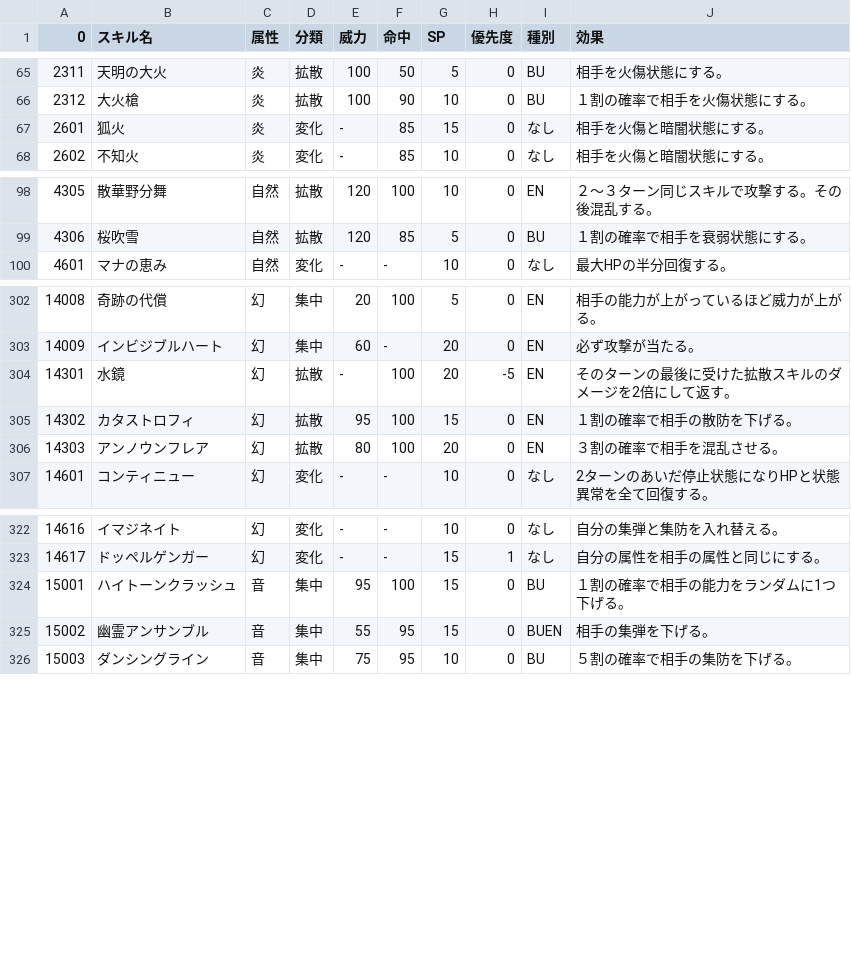
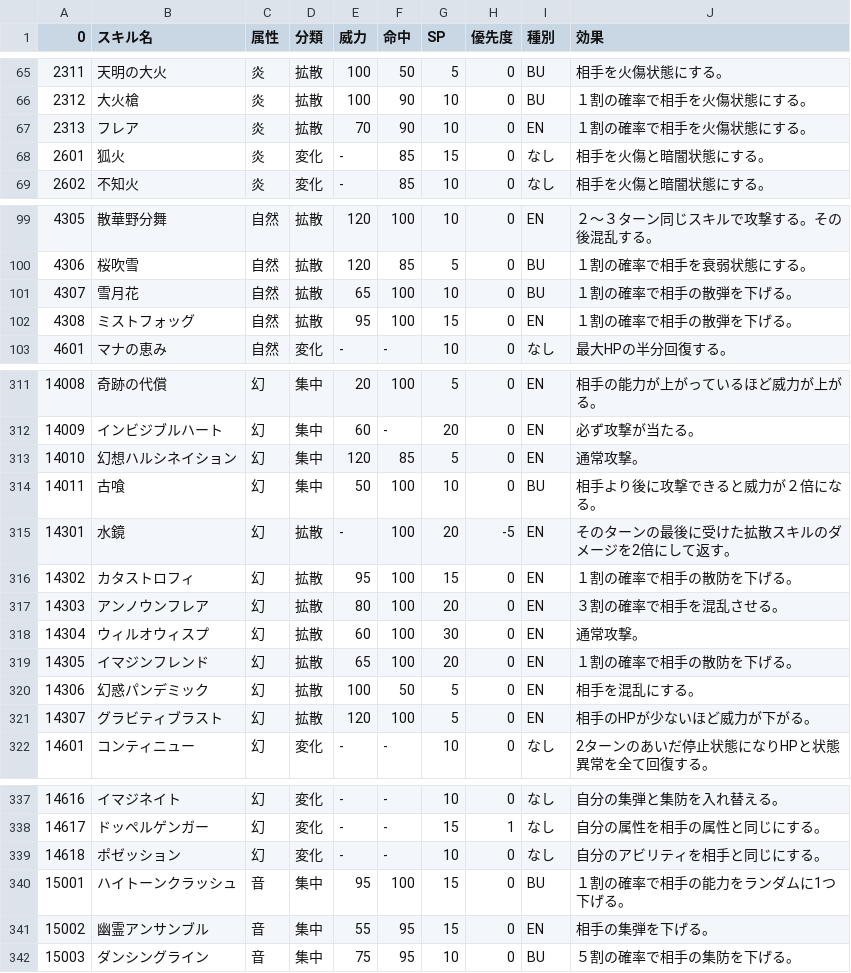
Before and after one commit to elleonard/TohoDoll, a CSV file: csv/skill-list.csv, drawn as a sheet; only a part is shown, gaps mark what is left out; the diff covers the shown part only.

```diff
--- a/csv/skill-list.csv
+++ b/csv/skill-list.csv
@@ -66,2 +66,3 @@
 2312,大火槍,炎,拡散,100,90,10,0,BU,１割の確率で相手を火傷状態にする。
+2313,フレア,炎,拡散,70,90,10,0,EN,１割の確率で相手を火傷状態にする。
 2601,狐火,炎,変化,-,85,15,0,なし,相手を火傷と暗闇状態にする。
@@ -99,2 +100,4 @@
 4306,桜吹雪,自然,拡散,120,85,5,0,BU,１割の確率で相手を衰弱状態にする。
+4307,雪月花,自然,拡散,65,100,10,0,BU,１割の確率で相手の散弾を下げる。
+4308,ミストフォッグ,自然,拡散,95,100,15,0,EN,１割の確率で相手の散弾を下げる。
 4601,マナの恵み,自然,変化,-,-,10,0,なし,最大HPの半分回復する。
@@ -303,2 +312,4 @@
 14009,インビジブルハート,幻,集中,60,-,20,0,EN,必ず攻撃が当たる。
+14010,幻想ハルシネイション,幻,集中,120,85,5,0,EN,通常攻撃。
+14011,古喰,幻,集中,50,100,10,0,BU,相手より後に攻撃できると威力が２倍になる。
 14301,水鏡,幻,拡散,-,100,20,-5,EN,そのターンの最後に受けた拡散スキルのダメージを2倍にして返す。
@@ -306,2 +317,6 @@
 14303,アンノウンフレア,幻,拡散,80,100,20,0,EN,３割の確率で相手を混乱させる。
+14304,ウィルオウィスプ,幻,拡散,60,100,30,0,EN,通常攻撃。
+14305,イマジンフレンド,幻,拡散,65,100,20,0,EN,１割の確率で相手の散防を下げる。
+14306,幻惑パンデミック,幻,拡散,100,50,5,0,EN,相手を混乱にする。
+14307,グラビティブラスト,幻,拡散,120,100,5,0,EN,相手のHPが少ないほど威力が下がる。
 14601,コンティニュー,幻,変化,-,-,10,0,なし,2ターンのあいだ停止状態になりHPと状態異常を全て回復する。
@@ -323,4 +338,5 @@
 14617,ドッペルゲンガー,幻,変化,-,-,15,1,なし,自分の属性を相手の属性と同じにする。
+14618,ポゼッション,幻,変化,-,-,10,0,なし,自分のアビリティを相手と同じにする。
 15001,ハイトーンクラッシュ,音,集中,95,100,15,0,BU,１割の確率で相手の能力をランダムに1つ下げる。
-15002,幽霊アンサンブル,音,集中,55,95,15,0,BUEN,相手の集弾を下げる。
+15002,幽霊アンサンブル,音,集中,55,95,15,0,EN,相手の集弾を下げる。
 15003,ダンシングライン,音,集中,75,95,10,0,BU,５割の確率で相手の集防を下げる。
```
Also changed, not shown: 7 added rows and 2 edited cells elsewhere in this file, 14 other files.
